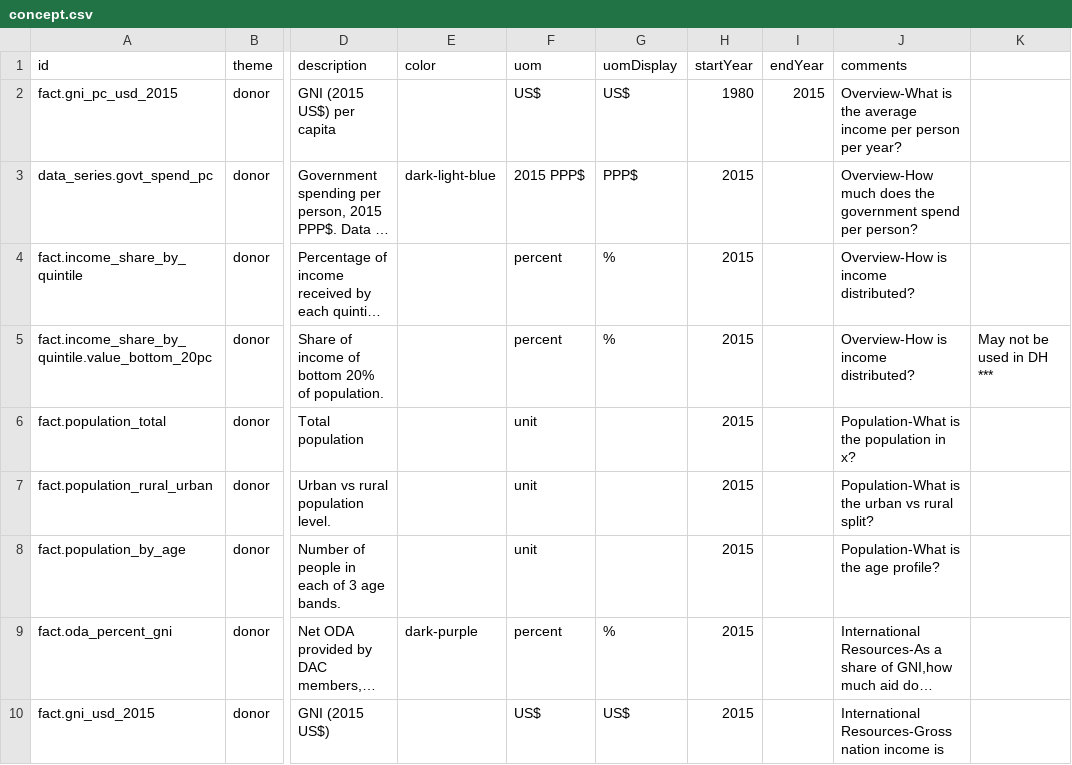
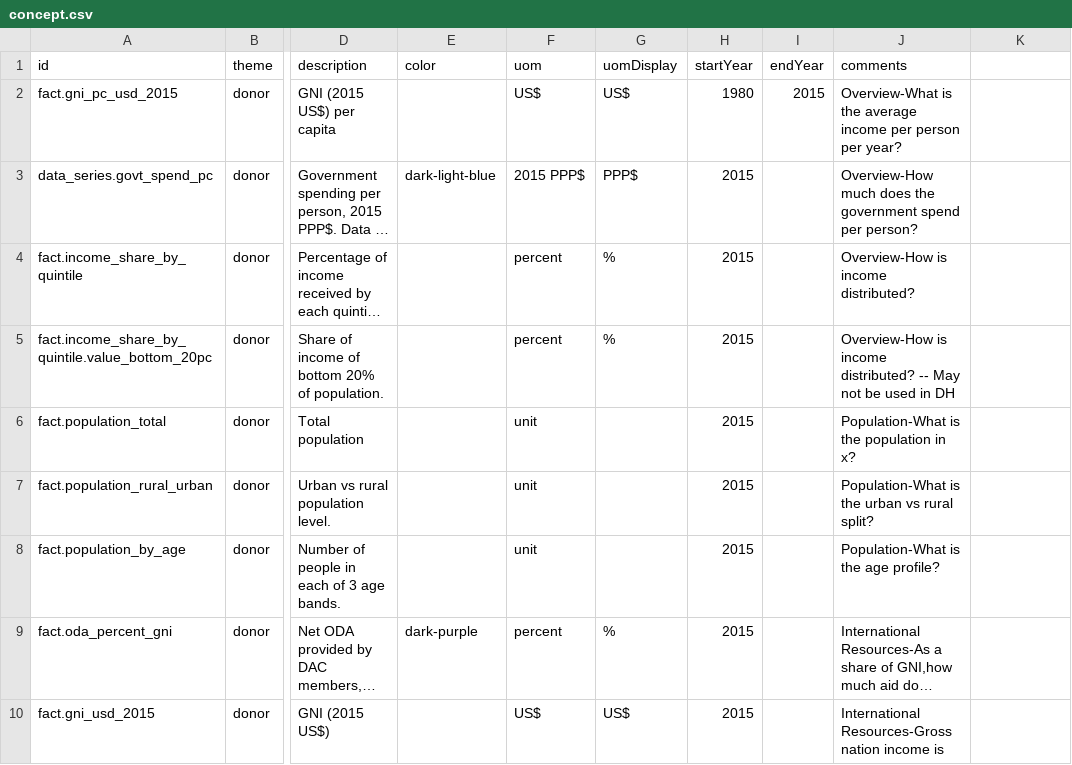
Before and after one commit to devinit/Datahub-cms, a CSV file: country-profile/concept.csv, drawn as a sheet; only a part is shown, gaps mark what is left out; long unchanged cells end in …; the diff names each change by its address in the sheet, - before the commit and + after, or states it on an @@ line.

Commit message:
Update concept.csv

```diff
--- a/country-profile/concept.csv
+++ b/country-profile/concept.csv
-J5 (comments): …income distributed?
+J5 (comments): …income distributed? -- May not be used in DH
-K5: May not be used in DH ***
+K5: (empty)
```
